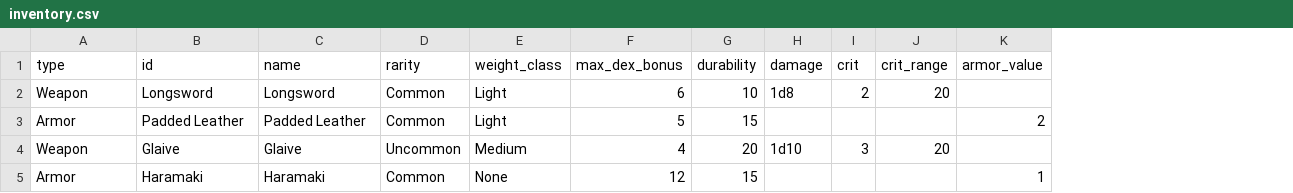
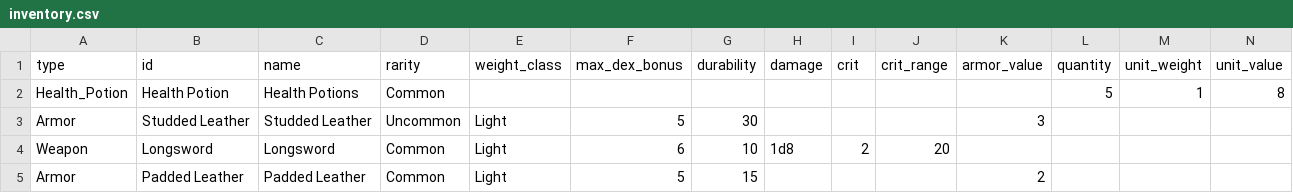
Before and after one commit to mrollinswaterman/dungeon_text, a CSV file: inventory.csv, drawn as a sheet; removed rows and columns are numbered as before the commit, all else as after; the diff names each change by its address in the sheet, - before the commit and + after, or states it on an @@ line.

Commit message:
finished shopkeep and player inventory updates. fixed player's recieve_loot function, so the game doesn't crash after the first comabt ends.

```diff
--- a/inventory.csv
+++ b/inventory.csv
+column L (quantity), empty
+column M (unit_weight), empty
+column N (unit_value), empty
+row 2: Health_Potion | Health Potion | Health Potions | Common |  |  |  |  |  |  |  | 5 | 1 | 8
+row 3: Armor | Studded Leather | Studded Leather | Uncommon | Light | 5 | 30 |  |  |  | 3
-row 4: Weapon | Glaive | Glaive | Uncommon | Medium | 4 | 20 | 1d10 | 3 | 20
-row 5: Armor | Haramaki | Haramaki | Common | None | 12 | 15 |  |  |  | 1
```
Also changed, not shown: player.csv, 22 other files.
